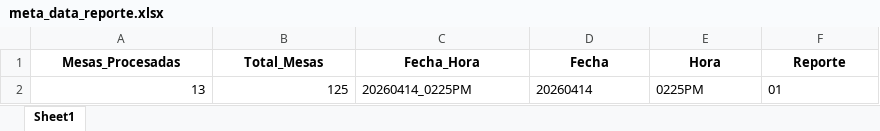
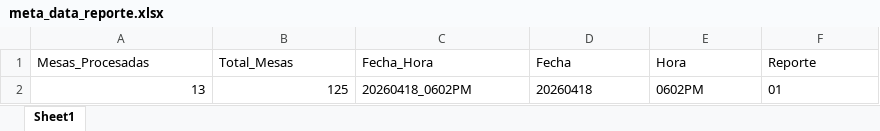
Before and after one commit to datametricscolombia/presidencia_20260531, an Excel workbook: presidencia/meta_data_reporte.xlsx, sheet Sheet1, drawn as a sheet; values as stored, in another font and other column widths than the file's, no borders; the diff names each change by its address in the sheet, - before the commit and + after, or states it on an @@ line.

```diff
--- a/presidencia/meta_data_reporte.xlsx (sheet Sheet1)
+++ b/presidencia/meta_data_reporte.xlsx (sheet Sheet1)
@@ A1:F1 bold: on → off, alignment: center → left @@
-C2 (Fecha_Hora): 20260414_0225PM
+C2 (Fecha_Hora): 20260418_0602PM
-D2 (Fecha): 20260414
+D2 (Fecha): 20260418
-E2 (Hora): 0225PM
+E2 (Hora): 0602PM
```
Also changed, not shown: 6 other files.
